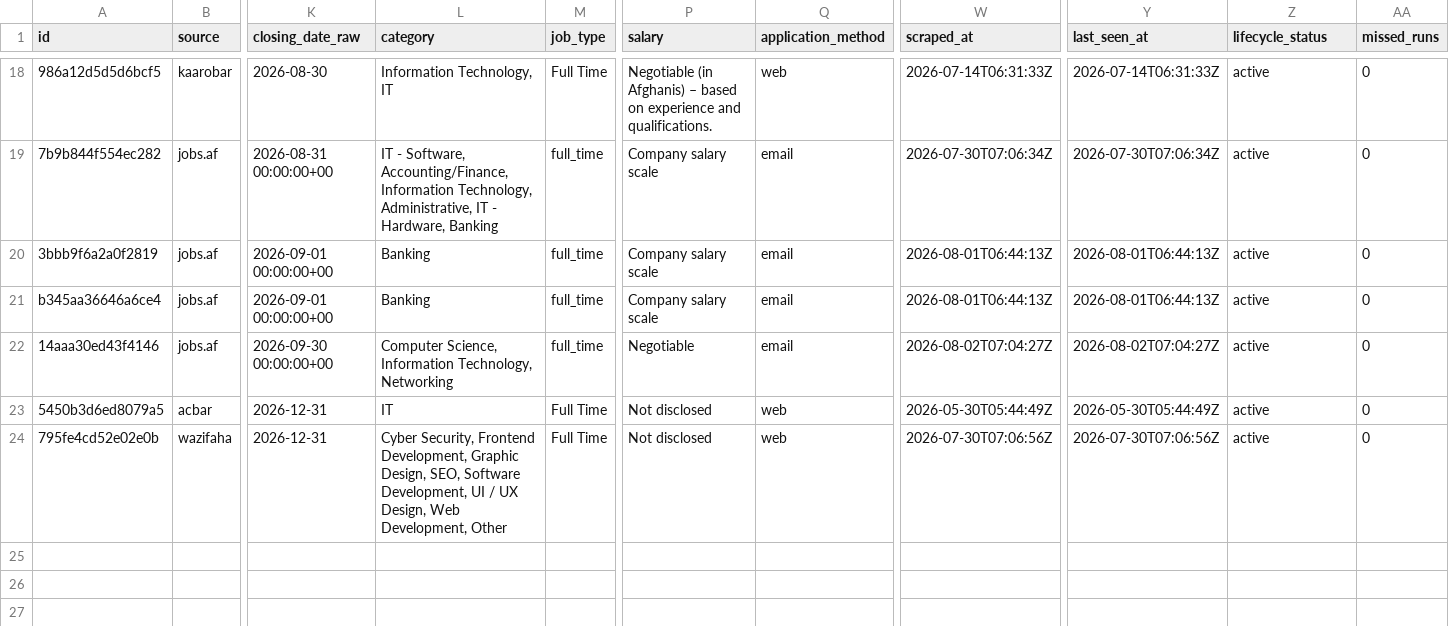
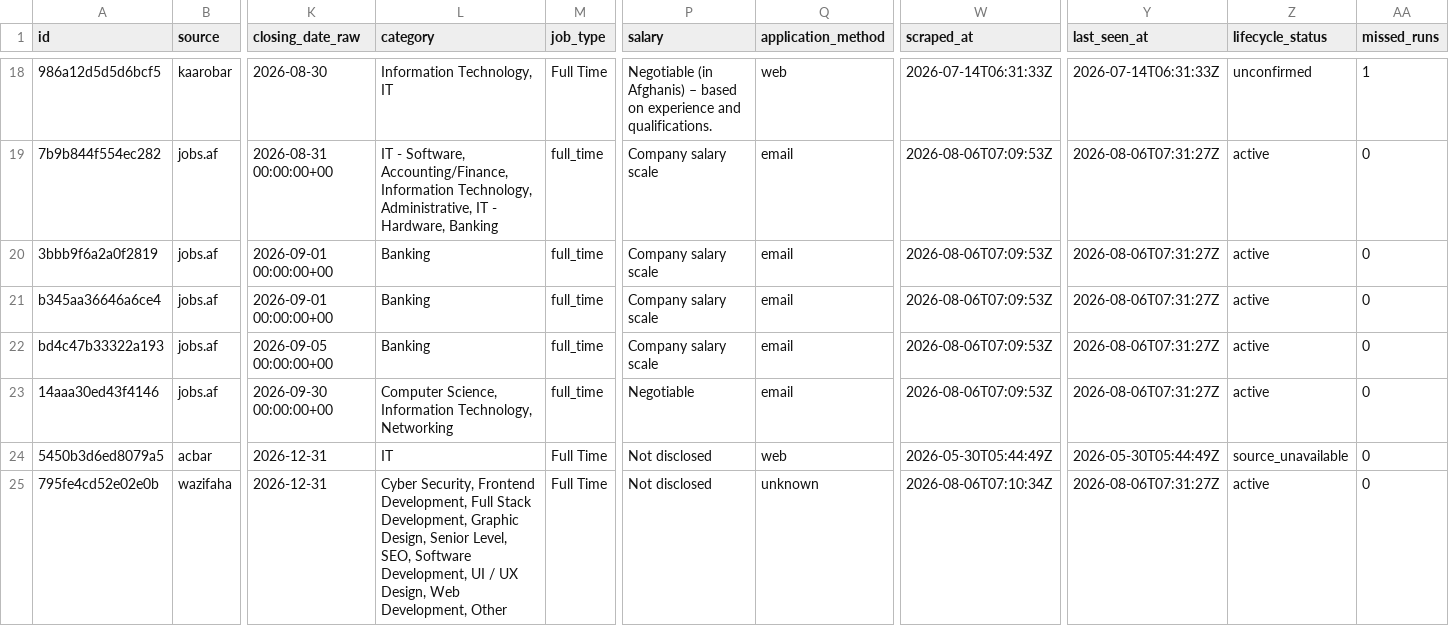
Before and after one commit to nasirkhansayyad132/jobsaf-tracker, a CSV file: data/jobs.csv, drawn as a sheet; only a part is shown, gaps mark what is left out; addresses are those after the commit; rows hold the shown columns only; the diff covers the shown part only; the diff names each change by its address in the sheet, - before the commit and + after, or states it on an @@ line.

```diff
--- a/data/jobs.csv
+++ b/data/jobs.csv
-Z18 (lifecycle_status): active
+Z18 (lifecycle_status): unconfirmed
-AA18 (missed_runs): 0
+AA18 (missed_runs): 1
-W19 (scraped_at): 2026-07-30T07:06:34Z
+W19 (scraped_at): 2026-08-06T07:09:53Z
-Y19 (last_seen_at): 2026-07-30T07:06:34Z
+Y19 (last_seen_at): 2026-08-06T07:31:27Z
-W20:W21 (scraped_at): 2026-08-01T06:44:13Z
+W20:W21 (scraped_at): 2026-08-06T07:09:53Z
-Y20:Y21 (last_seen_at): 2026-08-01T06:44:13Z
+Y20:Y21 (last_seen_at): 2026-08-06T07:31:27Z
+row 22: bd4c47b33322a193 | jobs.af | 2026-09-05 00:00:00+00 | Banking | full_time | Company salary scale | email | 2026-08-06T07:09:53Z | 2026-08-06T07:31:27Z | active | 0
-W23 (scraped_at): 2026-08-02T07:04:27Z
+W23 (scraped_at): 2026-08-06T07:09:53Z
-Y23 (last_seen_at): 2026-08-02T07:04:27Z
+Y23 (last_seen_at): 2026-08-06T07:31:27Z
-Z24 (lifecycle_status): active
+Z24 (lifecycle_status): source_unavailable
-L25 (category): …Frontend Development, Graphic Design, SEO, Software…
+L25 (category): …Frontend Development, Full Stack Development, Graphic Design, Senior Level, SEO, Software…
-Q25 (application_method): web
+Q25 (application_method): unknown
-W25 (scraped_at): 2026-07-30T07:06:56Z
+W25 (scraped_at): 2026-08-06T07:10:34Z
-Y25 (last_seen_at): 2026-07-30T07:06:56Z
+Y25 (last_seen_at): 2026-08-06T07:31:27Z
```
Also changed, not shown: 1 added row, 1 removed row and 33 edited cells elsewhere in this file, 2 other files.
